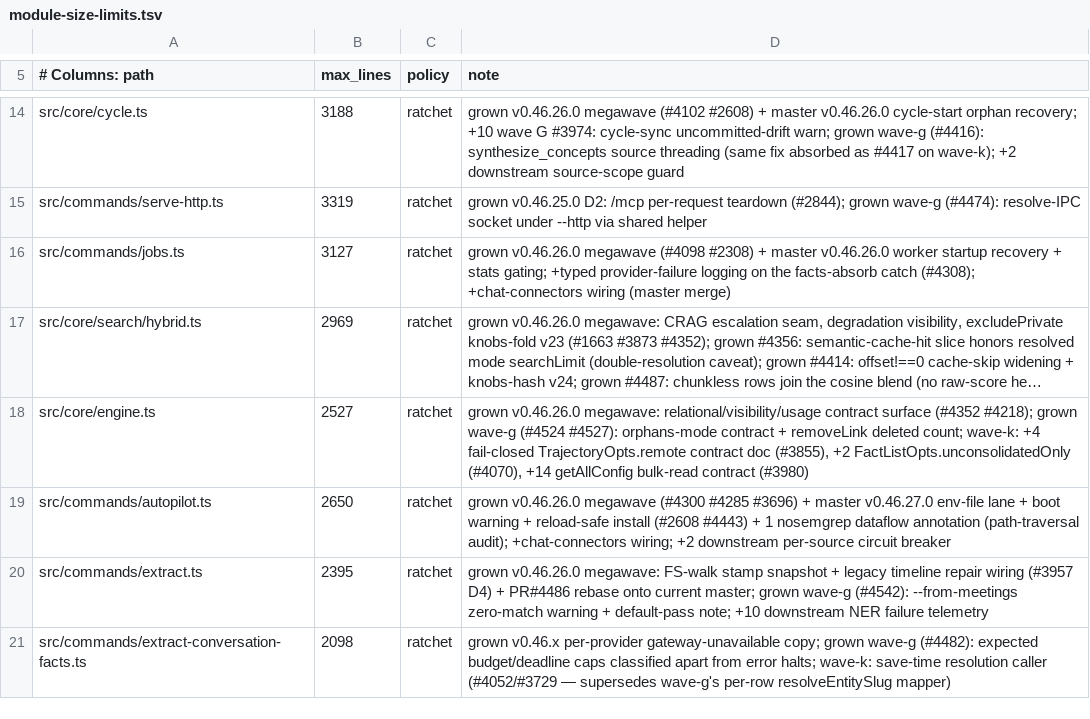
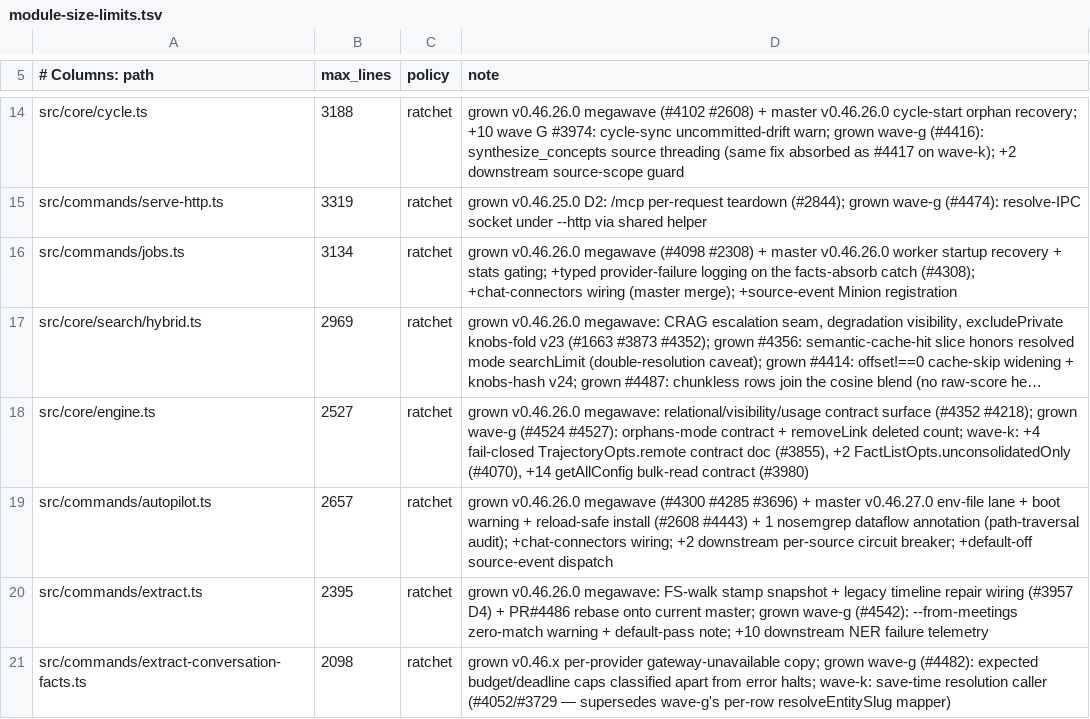
Before and after one commit to raymeboltd/gbrain, a TSV file: scripts/module-size-limits.tsv, drawn as a sheet; only a part is shown, gaps mark what is left out; long unchanged cells end in …; the diff names each change by its address in the sheet, - before the commit and + after, or states it on an @@ line.

```diff
--- a/scripts/module-size-limits.tsv
+++ b/scripts/module-size-limits.tsv
-B16 (max_lines): 3127
+B16 (max_lines): 3134
-D16 (note): …wiring (master merge)
+D16 (note): …wiring (master merge); +source-event Minion registration
-B19 (max_lines): 2650
+B19 (max_lines): 2657
-D19 (note): …per-source circuit breaker
+D19 (note): …per-source circuit breaker; +default-off source-event dispatch
```
Also changed, not shown: scripts/structural-suites.tsv, 14 other files.
